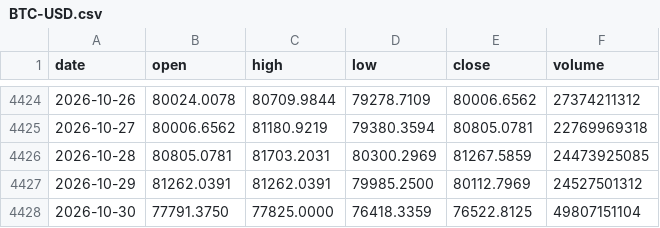
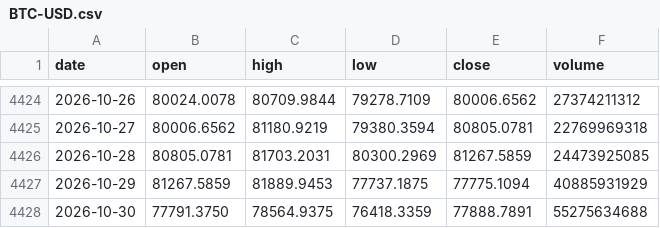
Before and after one commit to Alex-1101/btc-data-collector, a CSV file: data/us/BTC-USD.csv, drawn as a sheet; only a part is shown, gaps mark what is left out.

```diff
--- a/data/us/BTC-USD.csv
+++ b/data/us/BTC-USD.csv
@@ -4426,3 +4426,3 @@ date,open,high,low,close,volume
 2026-10-28,80805.0781,81703.2031,80300.2969,81267.5859,24473925085
-2026-10-29,81262.0391,81262.0391,79985.2500,80112.7969,24527501312
-2026-10-30,77791.3750,77825.0000,76418.3359,76522.8125,49807151104
+2026-10-29,81267.5859,81889.9453,77737.1875,77775.1094,40885931929
+2026-10-30,77791.3750,78564.9375,76418.3359,77888.7891,55275634688
```
Also changed, not shown: data/us/AAPL.csv, data/us/BIL.csv, 37 other files.
